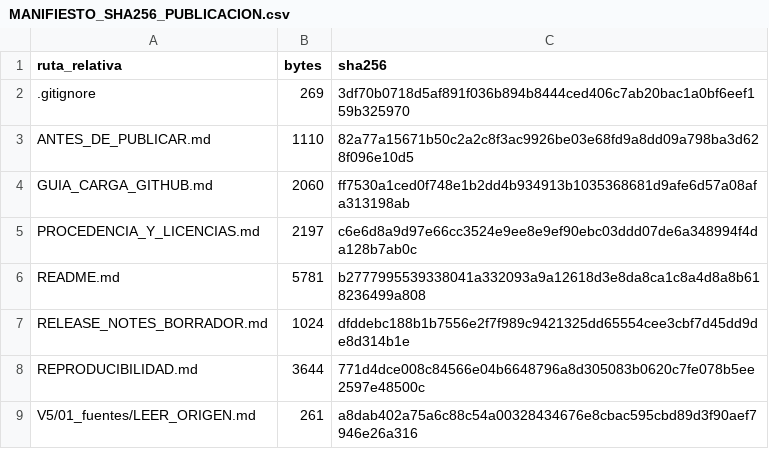
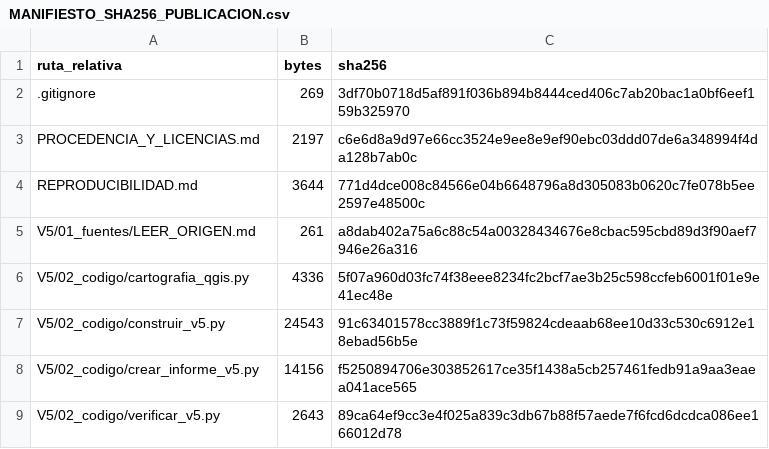
Before and after one commit to EDWIN22037640/Yukon-Mineral-Prospectivity-Reliability, a CSV file: MANIFIESTO_SHA256_PUBLICACION.csv, drawn as a sheet; only a part is shown; the shorter side is filled out with more unchanged rows; the diff names each change by its address in the sheet, - before the commit and + after, or states it on an @@ line.

Commit message:
Actualizar manifiesto de integridad SHA-256

```diff
--- a/MANIFIESTO_SHA256_PUBLICACION.csv
+++ b/MANIFIESTO_SHA256_PUBLICACION.csv
-row 3: ANTES_DE_PUBLICAR.md | 1110 | 82a77a15671b50c2a2c8f3ac9926be03e68fd9a8dd09a798ba3d628f096e10d5
-row 4: GUIA_CARGA_GITHUB.md | 2060 | ff7530a1ced0f748e1b2dd4b934913b1035368681d9afe6d57a08afa313198ab
-row 6: README.md | 5781 | b2777995539338041a332093a9a12618d3e8da8ca1c8a4d8a8b618236499a808
-row 7: RELEASE_NOTES_BORRADOR.md | 1024 | dfddebc188b1b7556e2f7f989c9421325dd65554cee3cbf7d45dd9de8d314b1e
```
